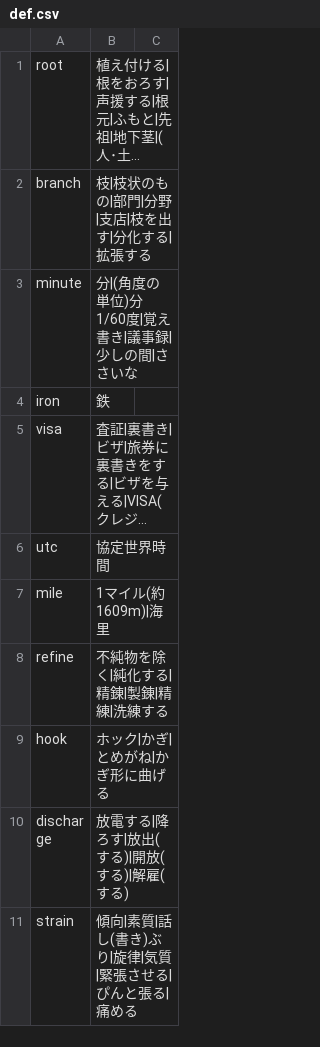
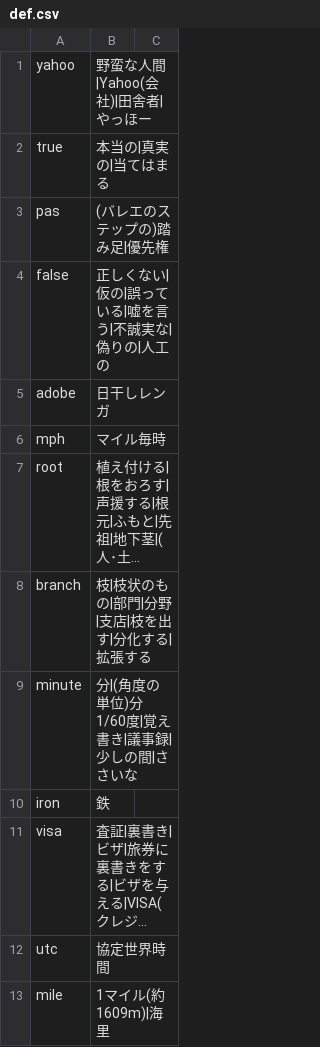
Before and after one commit to marmooo/mGSL, a CSV file: def.csv, drawn as a sheet; only a part is shown; the shorter side is filled out with more unchanged rows; long unchanged cells end in …; the diff names each change by its address in the sheet, - before the commit and + after, or states it on an @@ line.

```diff
--- a/def.csv
+++ b/def.csv
+row 1: yahoo | 野蛮な人間|Yahoo(会社)|田舎者|やっほー
+row 2: true | 本当の|真実の|当てはまる
+row 3: pas | (バレエのステップの)踏み足|優先権
+row 4: false | 正しくない|仮の|誤っている|嘘を言う|不誠実な|偽りの|人工の
+row 5: adobe | 日干しレンガ
+row 6: mph | マイル毎時
```
Also changed, not shown: 3 other files.
